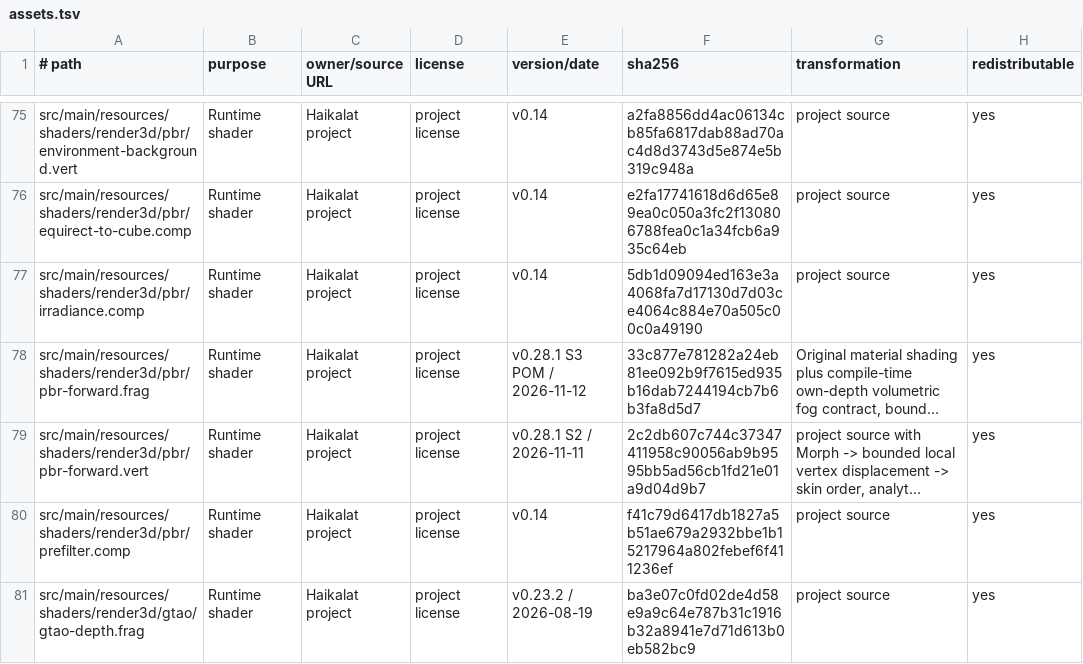
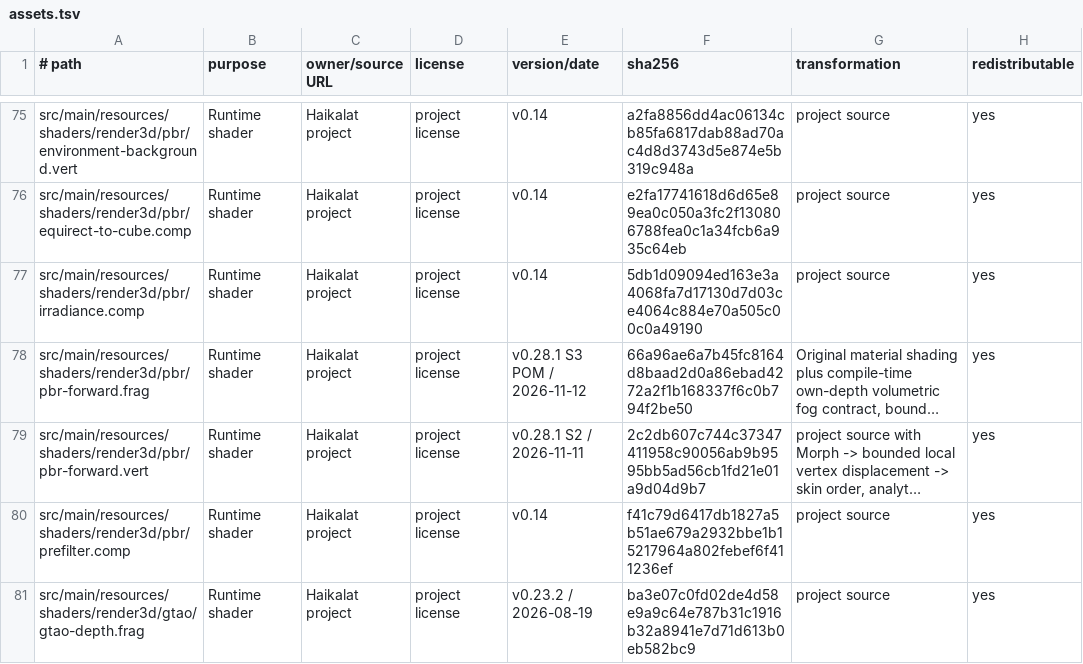
Before and after one commit to KLjiana/haikalat, a TSV file: docs/licenses/assets.tsv, drawn as a sheet; only a part is shown, gaps mark what is left out; long unchanged cells end in …; the diff names each change by its address in the sheet, - before the commit and + after, or states it on an @@ line.

Commit message:
feat(render): integrate static local reflection probes
Cherry-pick the probe settings/set/selector, PBR local-correction shader path, per-receiver binding, the sampler-unit production fix and the GL geometry/PBR/resize controls; update the pbr-forward fingerprint, focused lists and public API note.

```diff
--- a/docs/licenses/assets.tsv
+++ b/docs/licenses/assets.tsv
-F78 (sha256): 33c877e781282a24eb81ee092b9f7615ed935b16dab7244194cb7b6b3fa8d5d7
+F78 (sha256): 66a96ae6a7b45fc8164d8baad2d0a86ebad4272a2f1b168337f6c0b794f2be50
```
Also changed, not shown: 2 other files.
